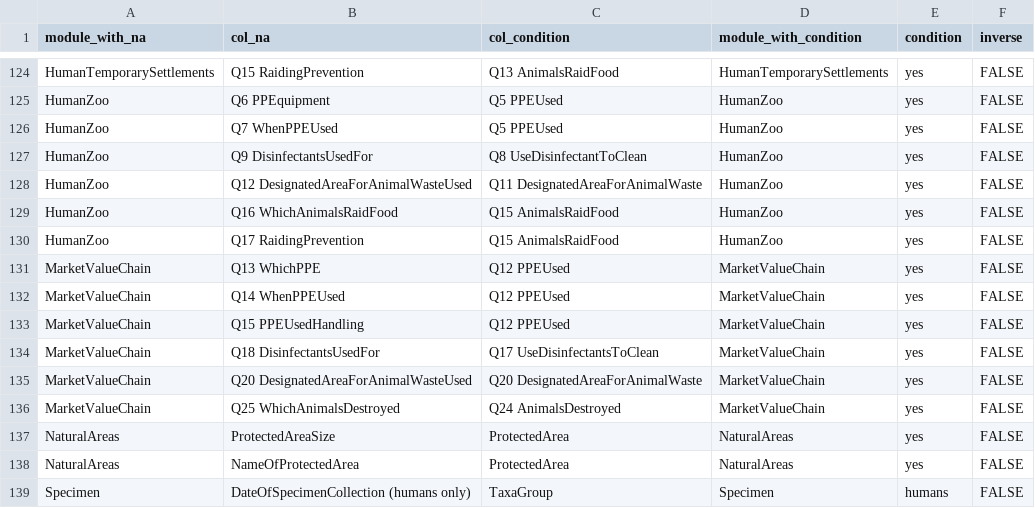
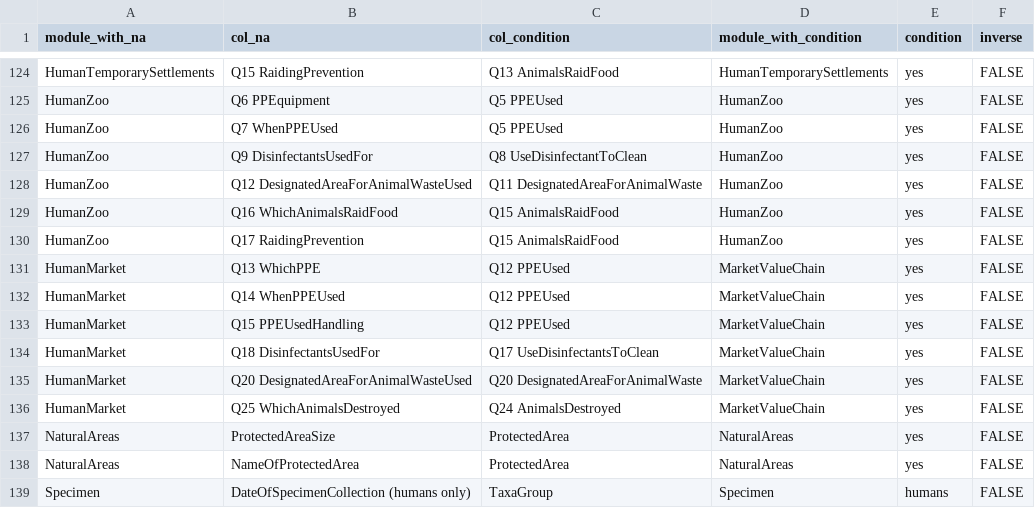
Before and after one commit to ecohealthalliance/eidith-cleaning-reports, a CSV file: condition_check_v2.csv, drawn as a sheet; only a part is shown, gaps mark what is left out.

Commit message:
condition_check module corrected from MarketValueChain to HumanMarket

```diff
--- a/condition_check_v2.csv
+++ b/condition_check_v2.csv
@@ -130,8 +130,8 @@ HumanZoo,Q16 WhichAnimalsRaidFood,Q15 AnimalsRaidFood,HumanZoo,yes,FALSE
 HumanZoo,Q17 RaidingPrevention,Q15 AnimalsRaidFood,HumanZoo,yes,FALSE
-MarketValueChain,Q13 WhichPPE,Q12 PPEUsed,MarketValueChain,yes,FALSE
-MarketValueChain,Q14 WhenPPEUsed,Q12 PPEUsed,MarketValueChain,yes,FALSE
-MarketValueChain,Q15 PPEUsedHandling,Q12 PPEUsed,MarketValueChain,yes,FALSE
-MarketValueChain,Q18 DisinfectantsUsedFor,Q17 UseDisinfectantsToClean,MarketValueChain,yes,FALSE
-MarketValueChain,Q20 DesignatedAreaForAnimalWasteUsed,Q20 DesignatedAreaForAnimalWaste,MarketValueChain,yes,FALSE
-MarketValueChain,Q25 WhichAnimalsDestroyed,Q24 AnimalsDestroyed,MarketValueChain,yes,FALSE
+HumanMarket,Q13 WhichPPE,Q12 PPEUsed,MarketValueChain,yes,FALSE
+HumanMarket,Q14 WhenPPEUsed,Q12 PPEUsed,MarketValueChain,yes,FALSE
+HumanMarket,Q15 PPEUsedHandling,Q12 PPEUsed,MarketValueChain,yes,FALSE
+HumanMarket,Q18 DisinfectantsUsedFor,Q17 UseDisinfectantsToClean,MarketValueChain,yes,FALSE
+HumanMarket,Q20 DesignatedAreaForAnimalWasteUsed,Q20 DesignatedAreaForAnimalWaste,MarketValueChain,yes,FALSE
+HumanMarket,Q25 WhichAnimalsDestroyed,Q24 AnimalsDestroyed,MarketValueChain,yes,FALSE
 NaturalAreas,ProtectedAreaSize,ProtectedArea,NaturalAreas,yes,FALSE
```
